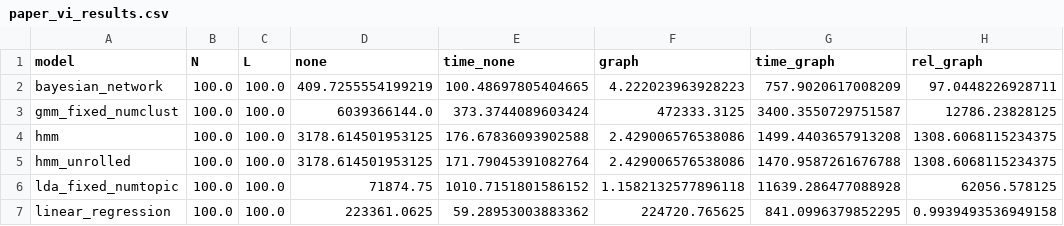
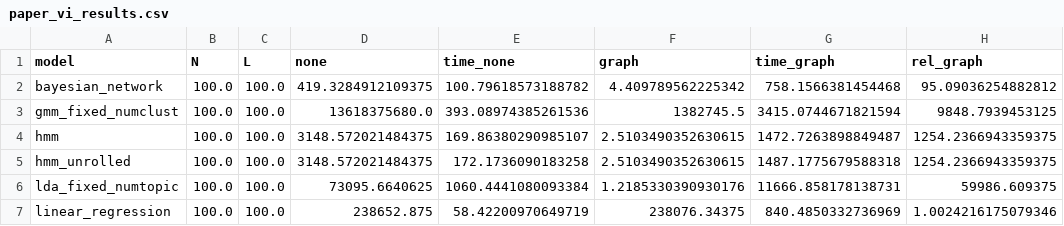
Before and after one commit to markus7800/PPLStaticFactor, a CSV file: compare/pyro_bbvi/paper_vi_results.csv, drawn as a sheet.

Commit message:
pyro bbvi fix learning rate and random state

```diff
--- a/compare/pyro_bbvi/paper_vi_results.csv
+++ b/compare/pyro_bbvi/paper_vi_results.csv
@@ -1,7 +1,7 @@
 model,N,L,none,time_none,graph,time_graph,rel_graph
-bayesian_network,100.0,100.0,409.7255554199219,100.48697805404665,4.222023963928223,757.9020617008209,97.0448226928711
-gmm_fixed_numclust,100.0,100.0,6039366144.0,373.3744089603424,472333.3125,3400.3550729751587,12786.23828125
-hmm,100.0,100.0,3178.614501953125,176.67836093902588,2.429006576538086,1499.4403657913208,1308.6068115234375
-hmm_unrolled,100.0,100.0,3178.614501953125,171.79045391082764,2.429006576538086,1470.9587261676788,1308.6068115234375
-lda_fixed_numtopic,100.0,100.0,71874.75,1010.7151801586152,1.1582132577896118,11639.286477088928,62056.578125
-linear_regression,100.0,100.0,223361.0625,59.28953003883362,224720.765625,841.0996379852295,0.9939493536949158
+bayesian_network,100.0,100.0,419.3284912109375,100.79618573188782,4.409789562225342,758.1566381454468,95.09036254882812
+gmm_fixed_numclust,100.0,100.0,13618375680.0,393.08974385261536,1382745.5,3415.0744671821594,9848.7939453125
+hmm,100.0,100.0,3148.572021484375,169.86380290985107,2.5103490352630615,1472.7263898849487,1254.2366943359375
+hmm_unrolled,100.0,100.0,3148.572021484375,172.1736090183258,2.5103490352630615,1487.1775679588318,1254.2366943359375
+lda_fixed_numtopic,100.0,100.0,73095.6640625,1060.4441080093384,1.2185330390930176,11666.858178138731,59986.609375
+linear_regression,100.0,100.0,238652.875,58.42200970649719,238076.34375,840.4850332736969,1.0024216175079346
```
Also changed, not shown: compare/pyro_bbvi/paper_vi_runs.csv, 3 other files.
